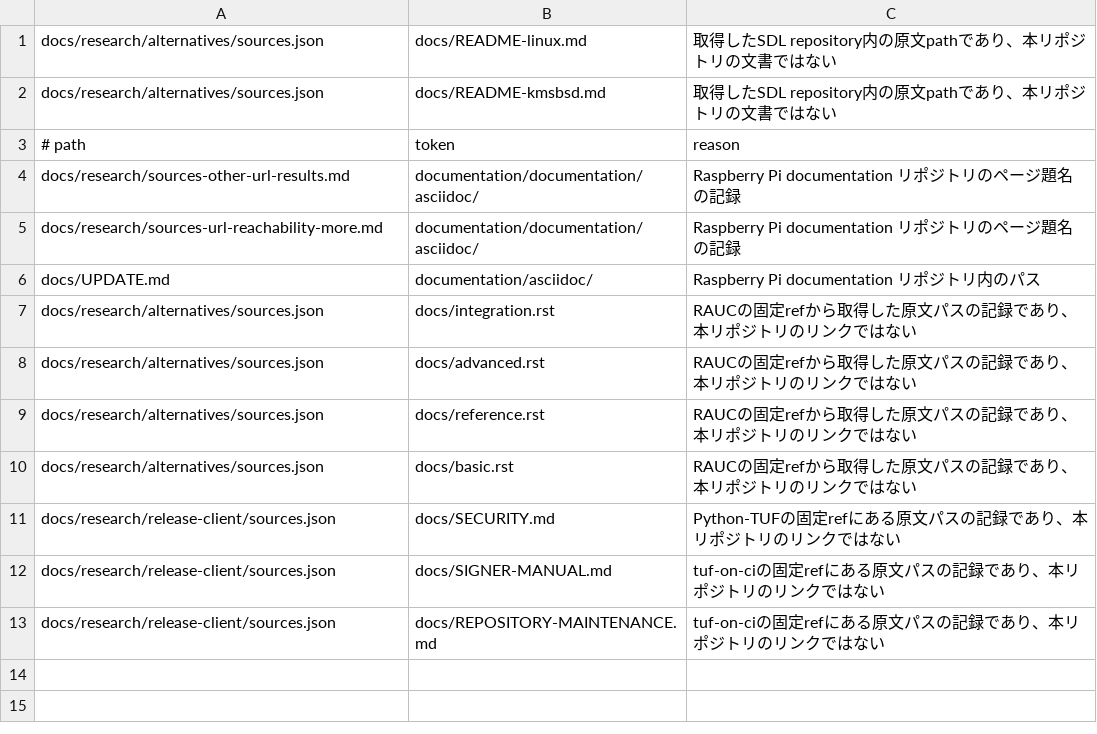
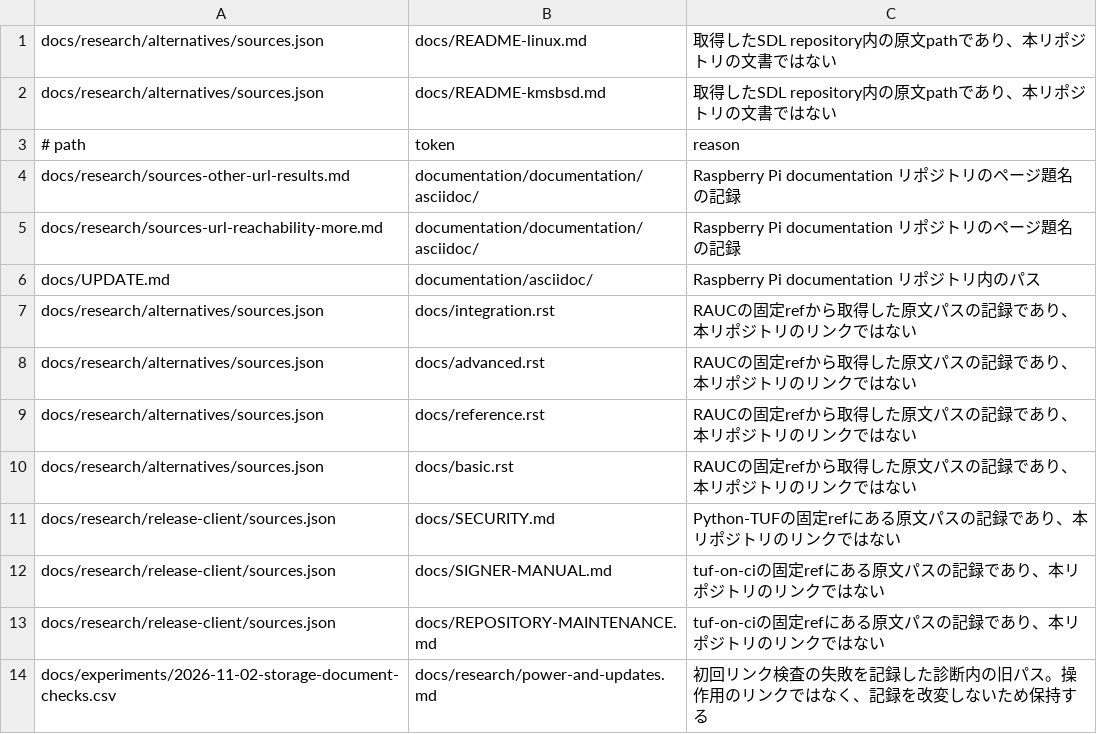
Before and after one commit to uist1idrju3i/MSD-Linux, a TSV file: .github/link-check-allowlist.tsv, drawn as a sheet.

```diff
--- a/.github/link-check-allowlist.tsv
+++ b/.github/link-check-allowlist.tsv
@@ -13 +13,2 @@ docs/research/release-client/sources.json	docs/SIGNER-MANUAL.md	tuf-on-ciの固
 docs/research/release-client/sources.json	docs/REPOSITORY-MAINTENANCE.md	tuf-on-ciの固定refにある原文パスの記録であり、本リポジトリのリンクではない
+docs/experiments/2026-11-02-storage-document-checks.csv	docs/research/power-and-updates.md	初回リンク検査の失敗を記録した診断内の旧パス。操作用のリンクではなく、記録を改変しないため保持する
```
Also changed, not shown: 4 other files.
